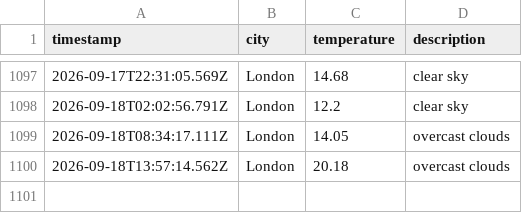
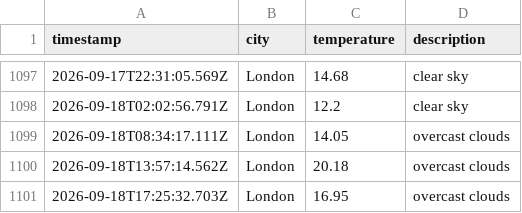
Before and after one commit to beata-dan/Weather-app-js, a CSV file: data/weather_log.csv, drawn as a sheet; only a part is shown, gaps mark what is left out.

```diff
--- a/data/weather_log.csv
+++ b/data/weather_log.csv
@@ -1100 +1100,2 @@ timestamp,city,temperature,description
 2026-09-18T13:57:14.562Z,London,20.18,overcast clouds
+2026-09-18T17:25:32.703Z,London,16.95,overcast clouds
```
Also changed, not shown: 1 other file.
